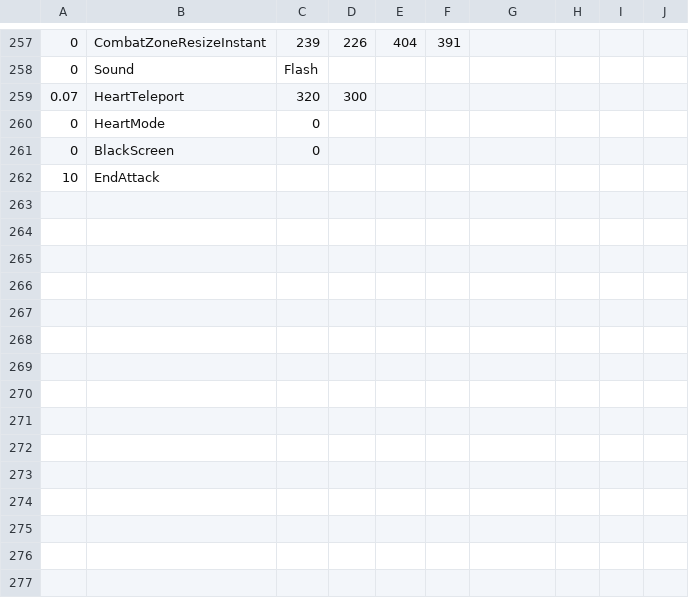
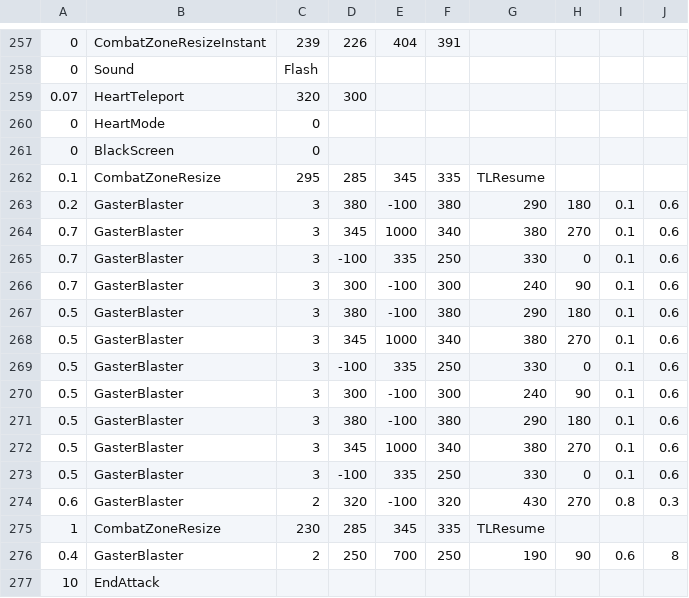
Before and after one commit to Titanium-Lung/Sans-Attacks, a CSV file: Stronger.csv, drawn as a sheet; only a part is shown, gaps mark what is left out; the diff names each change by its address in the sheet, - before the commit and + after, or states it on an @@ line.

Commit message:
Last attack

```diff
--- a/Stronger.csv
+++ b/Stronger.csv
+row 262: 0.1 | CombatZoneResize | 295 | 285 | 345 | 335 | TLResume
+row 263: 0.2 | GasterBlaster | 3 | 380 | -100 | 380 | 290 | 180 | 0.1 | 0.6
+row 264: 0.7 | GasterBlaster | 3 | 345 | 1000 | 340 | 380 | 270 | 0.1 | 0.6
+row 265: 0.7 | GasterBlaster | 3 | -100 | 335 | 250 | 330 | 0 | 0.1 | 0.6
+row 266: 0.7 | GasterBlaster | 3 | 300 | -100 | 300 | 240 | 90 | 0.1 | 0.6
+row 267: 0.5 | GasterBlaster | 3 | 380 | -100 | 380 | 290 | 180 | 0.1 | 0.6
+row 268: 0.5 | GasterBlaster | 3 | 345 | 1000 | 340 | 380 | 270 | 0.1 | 0.6
+row 269: 0.5 | GasterBlaster | 3 | -100 | 335 | 250 | 330 | 0 | 0.1 | 0.6
+row 270: 0.5 | GasterBlaster | 3 | 300 | -100 | 300 | 240 | 90 | 0.1 | 0.6
+row 271: 0.5 | GasterBlaster | 3 | 380 | -100 | 380 | 290 | 180 | 0.1 | 0.6
+row 272: 0.5 | GasterBlaster | 3 | 345 | 1000 | 340 | 380 | 270 | 0.1 | 0.6
+row 273: 0.5 | GasterBlaster | 3 | -100 | 335 | 250 | 330 | 0 | 0.1 | 0.6
+row 274: 0.6 | GasterBlaster | 2 | 320 | -100 | 320 | 430 | 270 | 0.8 | 0.3
+row 275: 1 | CombatZoneResize | 230 | 285 | 345 | 335 | TLResume
+row 276: 0.4 | GasterBlaster | 2 | 250 | 700 | 250 | 190 | 90 | 0.6 | 8
```
